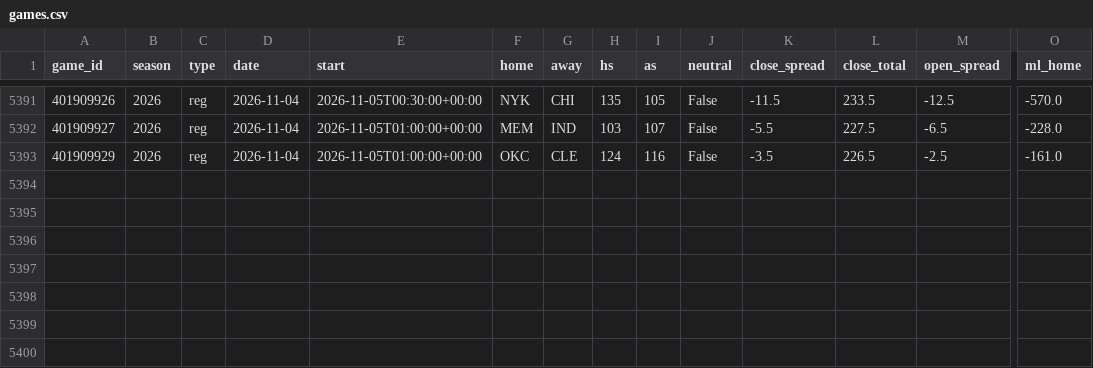
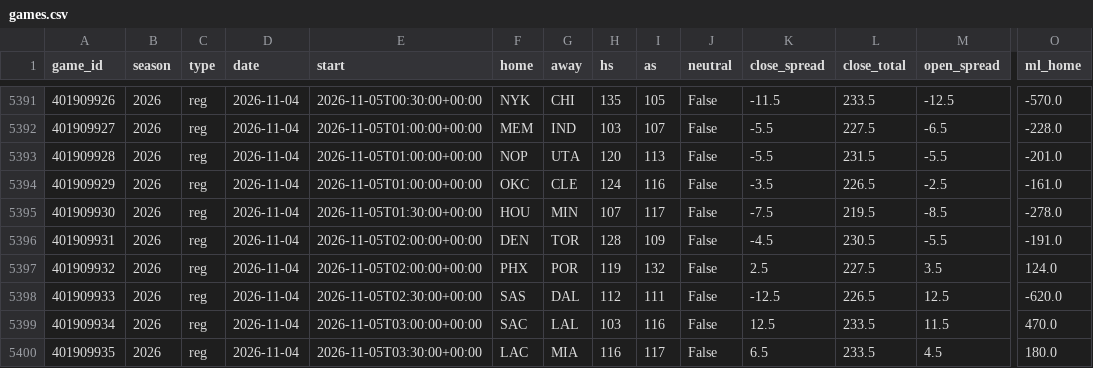
Before and after one commit to src16h/nfl-model, a CSV file: data/nba/games.csv, drawn as a sheet; only a part is shown, gaps mark what is left out; rows hold the shown columns only; the diff names each change by its address in the sheet, - before the commit and + after, or states it on an @@ line.

```diff
--- a/data/nba/games.csv
+++ b/data/nba/games.csv
+row 5393: 401909928 | 2026 | reg | 2026-11-04 | 2026-11-05T01:00:00+00:00 | NOP | UTA | 120 | 113 | False | -5.5 | 231.5 | -5.5 | -201.0
+row 5395: 401909930 | 2026 | reg | 2026-11-04 | 2026-11-05T01:30:00+00:00 | HOU | MIN | 107 | 117 | False | -7.5 | 219.5 | -8.5 | -278.0
+row 5396: 401909931 | 2026 | reg | 2026-11-04 | 2026-11-05T02:00:00+00:00 | DEN | TOR | 128 | 109 | False | -4.5 | 230.5 | -5.5 | -191.0
+row 5397: 401909932 | 2026 | reg | 2026-11-04 | 2026-11-05T02:00:00+00:00 | PHX | POR | 119 | 132 | False | 2.5 | 227.5 | 3.5 | 124.0
+row 5398: 401909933 | 2026 | reg | 2026-11-04 | 2026-11-05T02:30:00+00:00 | SAS | DAL | 112 | 111 | False | -12.5 | 226.5 | 12.5 | -620.0
+row 5399: 401909934 | 2026 | reg | 2026-11-04 | 2026-11-05T03:00:00+00:00 | SAC | LAL | 103 | 116 | False | 12.5 | 233.5 | 11.5 | 470.0
+row 5400: 401909935 | 2026 | reg | 2026-11-04 | 2026-11-05T03:30:00+00:00 | LAC | MIA | 116 | 117 | False | 6.5 | 233.5 | 4.5 | 180.0
```
Also changed, not shown: 5 other files.
